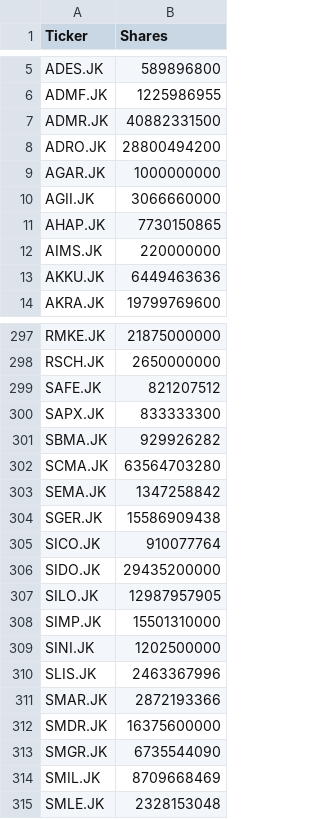
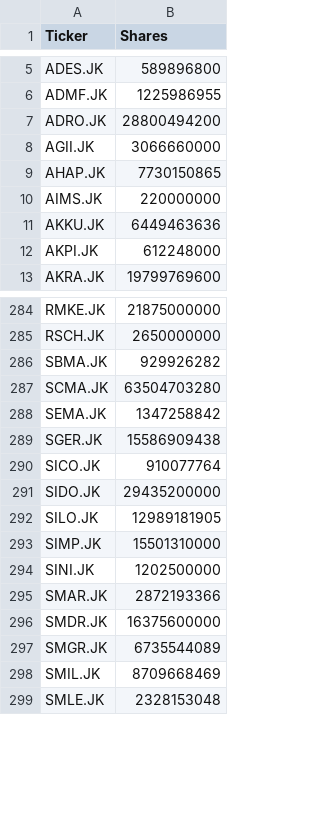
Before and after one commit to widiginanjarsyahputra/ihsg-tickers, a CSV file: ihsg_tickers.csv, drawn as a sheet; only a part is shown, gaps mark what is left out; the diff covers the shown part only.

```diff
--- a/ihsg_tickers.csv
+++ b/ihsg_tickers.csv
@@ -6,5 +6,3 @@ ADES.JK,589896800
 ADMF.JK,1225986955
-ADMR.JK,40882331500
 ADRO.JK,28800494200
-AGAR.JK,1000000000
 AGII.JK,3066660000
@@ -13,2 +11,3 @@ AIMS.JK,220000000
 AKKU.JK,6449463636
+AKPI.JK,612248000
 AKRA.JK,19799769600
@@ -298,6 +285,4 @@ RMKE.JK,21875000000
 RSCH.JK,2650000000
-SAFE.JK,821207512
-SAPX.JK,833333300
 SBMA.JK,929926282
-SCMA.JK,63564703280
+SCMA.JK,63504703280
 SEMA.JK,1347258842
@@ -306,9 +291,8 @@ SICO.JK,910077764
 SIDO.JK,29435200000
-SILO.JK,12987957905
+SILO.JK,12989181905
 SIMP.JK,15501310000
 SINI.JK,1202500000
-SLIS.JK,2463367996
 SMAR.JK,2872193366
 SMDR.JK,16375600000
-SMGR.JK,6735544090
+SMGR.JK,6735544089
 SMIL.JK,8709668469
```
Also changed, not shown: 8 added rows, 18 removed rows and 32 edited cells elsewhere in this file, 1 other file.
